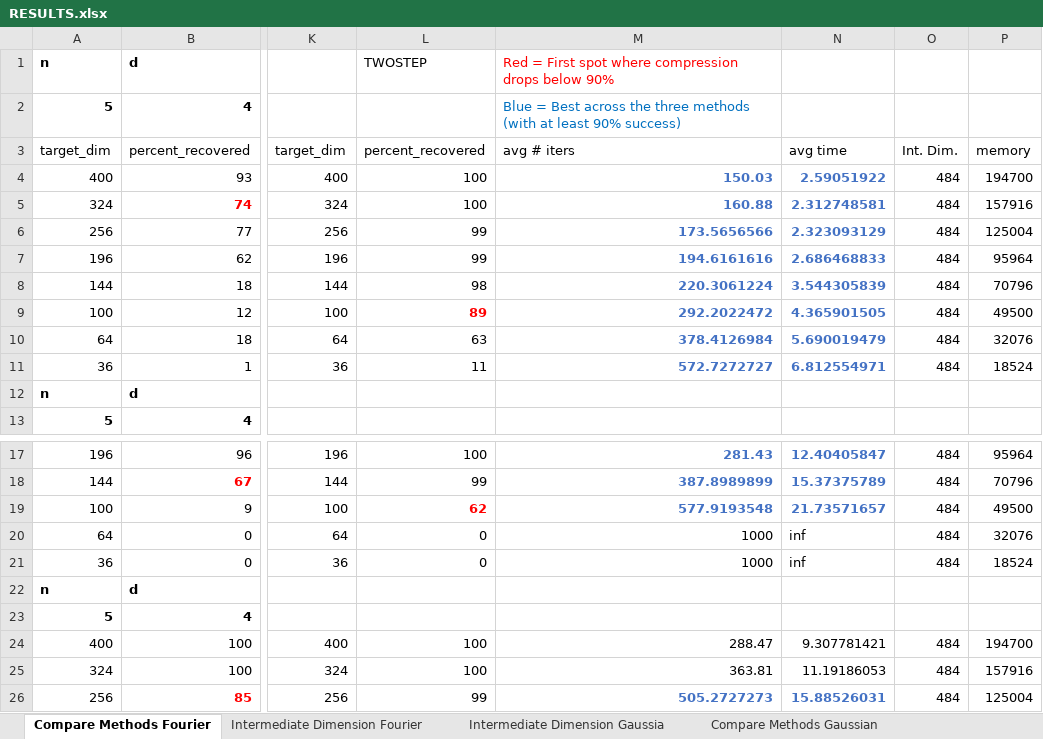
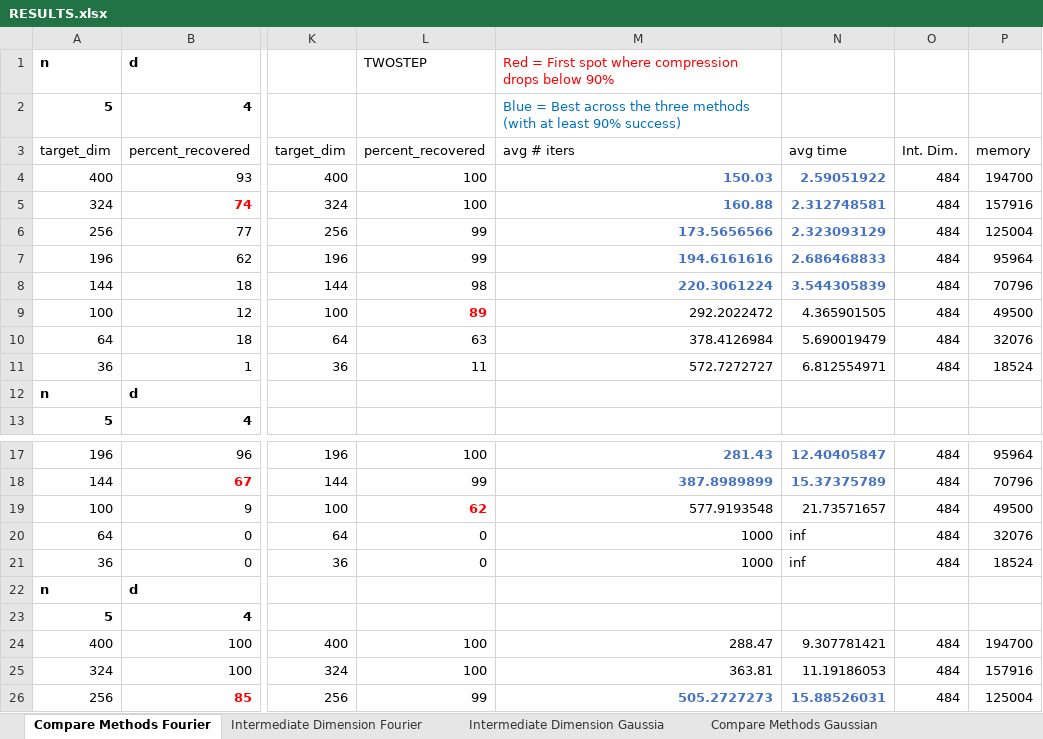
Before and after one commit to MichaelPerlmutter/ModewiseTRIP, an Excel workbook: RESULTS.xlsx, sheet Compare Methods Fourier, drawn as a sheet; only a part is shown, gaps mark what is left out; values as stored, in another font and other column widths than the file's, no borders; the diff covers the shown part only; the diff names each change by its address in the sheet, - before the commit and + after, or states it on an @@ line.

```diff
--- a/RESULTS.xlsx (sheet Compare Methods Fourier)
+++ b/RESULTS.xlsx (sheet Compare Methods Fourier)
@@ M9:N11 bold: on → off, text colour: #4472C4 → black @@
@@ M19:N19 bold: on → off, text colour: #4472C4 → black @@
```
Also changed, not shown: 23 added rows and cell formats elsewhere in this sheet, sheet Intermediate Dimension Fourier, 16 other files.
